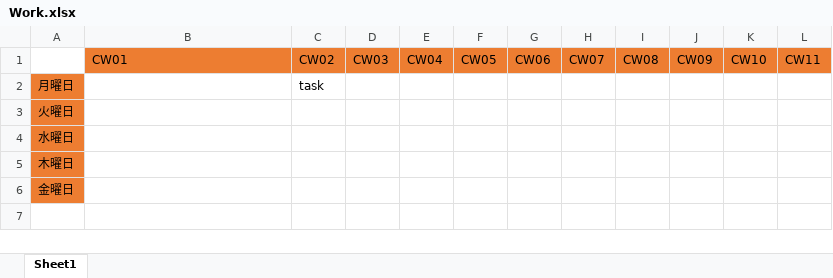
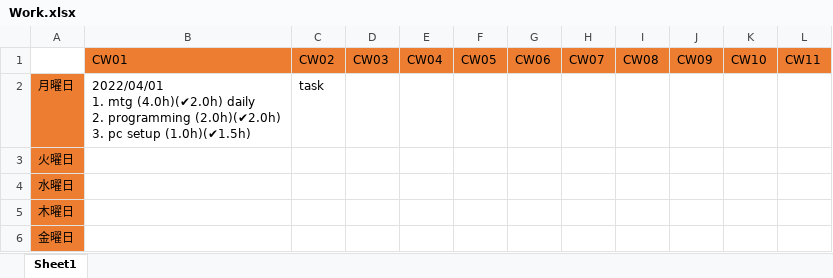
Before and after one commit to Ye-Qiwei/WorkPackageManager, an Excel workbook: Work.xlsx, sheet Sheet1, drawn as a sheet; values as stored, in another font and other column widths than the file's, no borders; ↵ is a line break in a cell; the diff names each change by its address in the sheet, - before the commit and + after, or states it on an @@ line.

Commit message:
add daily task class

```diff
--- a/Work.xlsx (sheet Sheet1)
+++ b/Work.xlsx (sheet Sheet1)
-B2: (empty)
+B2: 2022/04/01 ↵ 1. mtg (4.0h)(✔2.0h) daily ↵ 2. programming (2.0h)(✔2.0h) ↵ 3. pc setup (1.0h)(✔1.5h)
```
Also changed, not shown: 1 other file.
